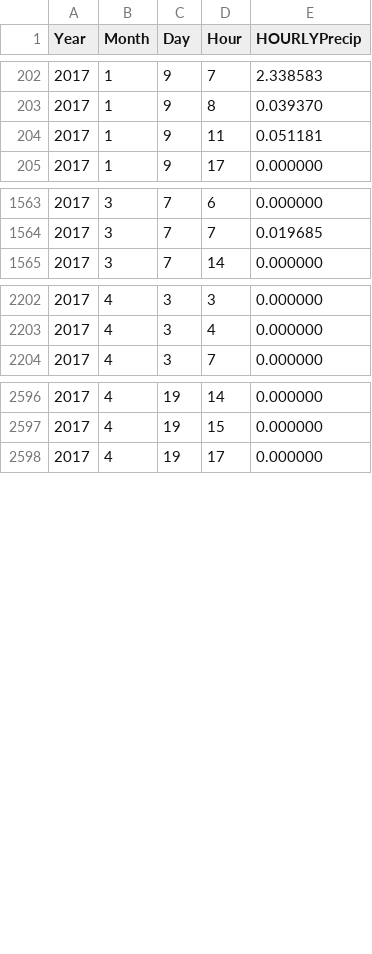
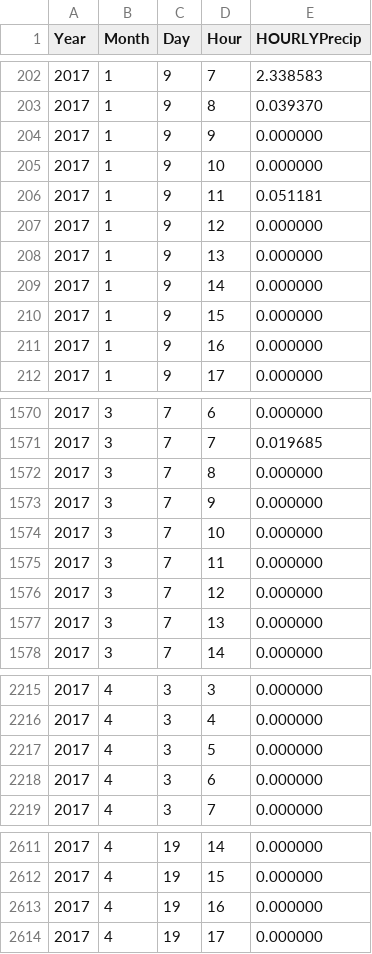
Before and after one commit to emmashie/Meteorology_Data_for_BAHM, a CSV file: Precipitation/hourly/processed/WBAN93241.csv, drawn as a sheet; only a part is shown, gaps mark what is left out; the diff covers the shown part only; the diff names each change by its address in the sheet, - before the commit and + after, or states it on an @@ line.

```diff
--- a/Precipitation/hourly/processed/WBAN93241.csv
+++ b/Precipitation/hourly/processed/WBAN93241.csv
+row 204: 2017 | 1 | 9 | 9 | 0.000000
+row 205: 2017 | 1 | 9 | 10 | 0.000000
+row 207: 2017 | 1 | 9 | 12 | 0.000000
+row 208: 2017 | 1 | 9 | 13 | 0.000000
+row 209: 2017 | 1 | 9 | 14 | 0.000000
+row 210: 2017 | 1 | 9 | 15 | 0.000000
+row 211: 2017 | 1 | 9 | 16 | 0.000000
+row 1572: 2017 | 3 | 7 | 8 | 0.000000
+row 1573: 2017 | 3 | 7 | 9 | 0.000000
+row 1574: 2017 | 3 | 7 | 10 | 0.000000
+row 1575: 2017 | 3 | 7 | 11 | 0.000000
+row 1576: 2017 | 3 | 7 | 12 | 0.000000
+row 1577: 2017 | 3 | 7 | 13 | 0.000000
+row 2217: 2017 | 4 | 3 | 5 | 0.000000
+row 2218: 2017 | 4 | 3 | 6 | 0.000000
+row 2613: 2017 | 4 | 19 | 16 | 0.000000
```
Also changed, not shown: 1 added row and 4 moved rows elsewhere in this file, Precipitation/hourly/processed/WBAN23234.csv, Precipitation/hourly/processed/WBAN23237.csv, 11 other files.
